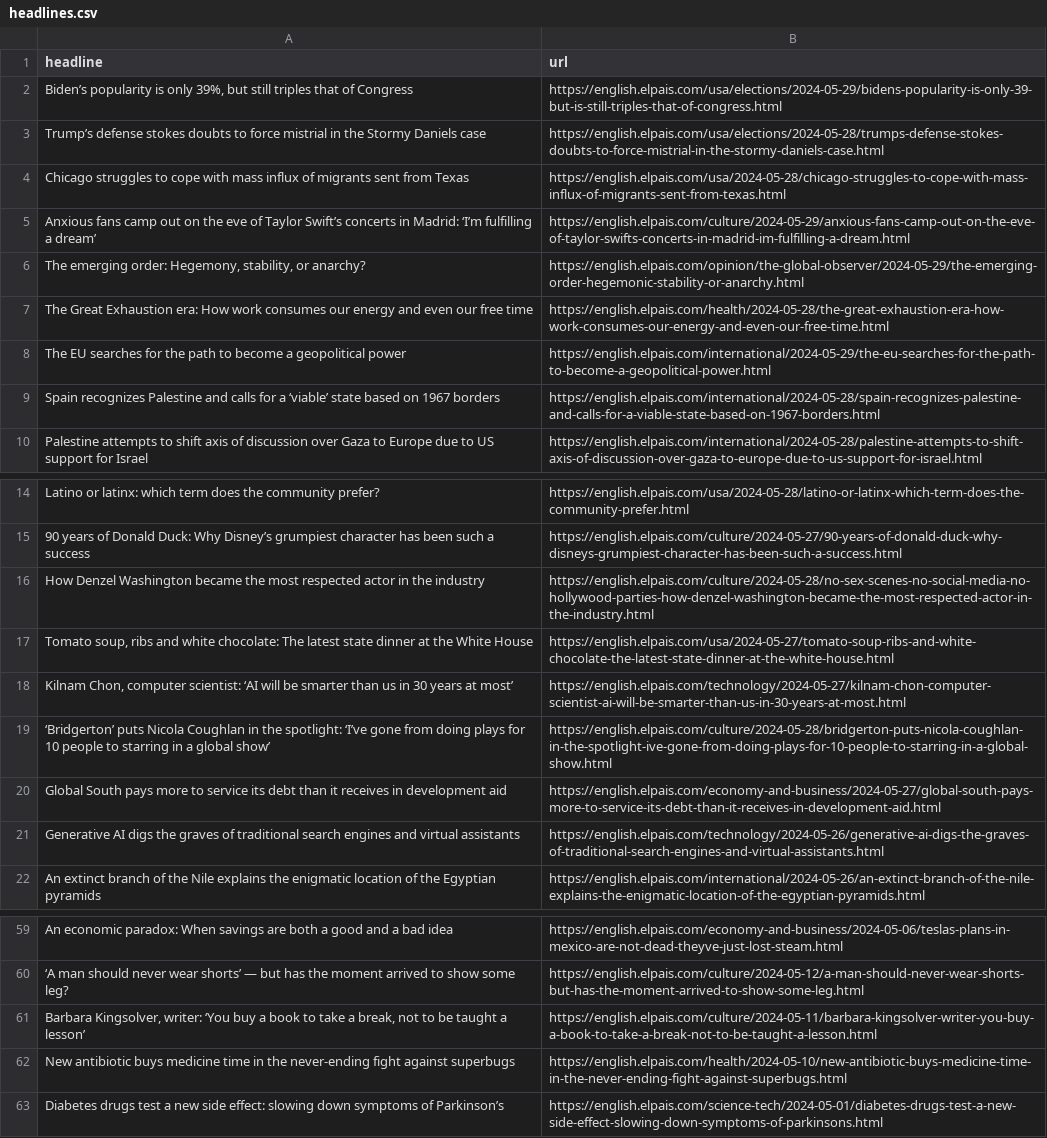
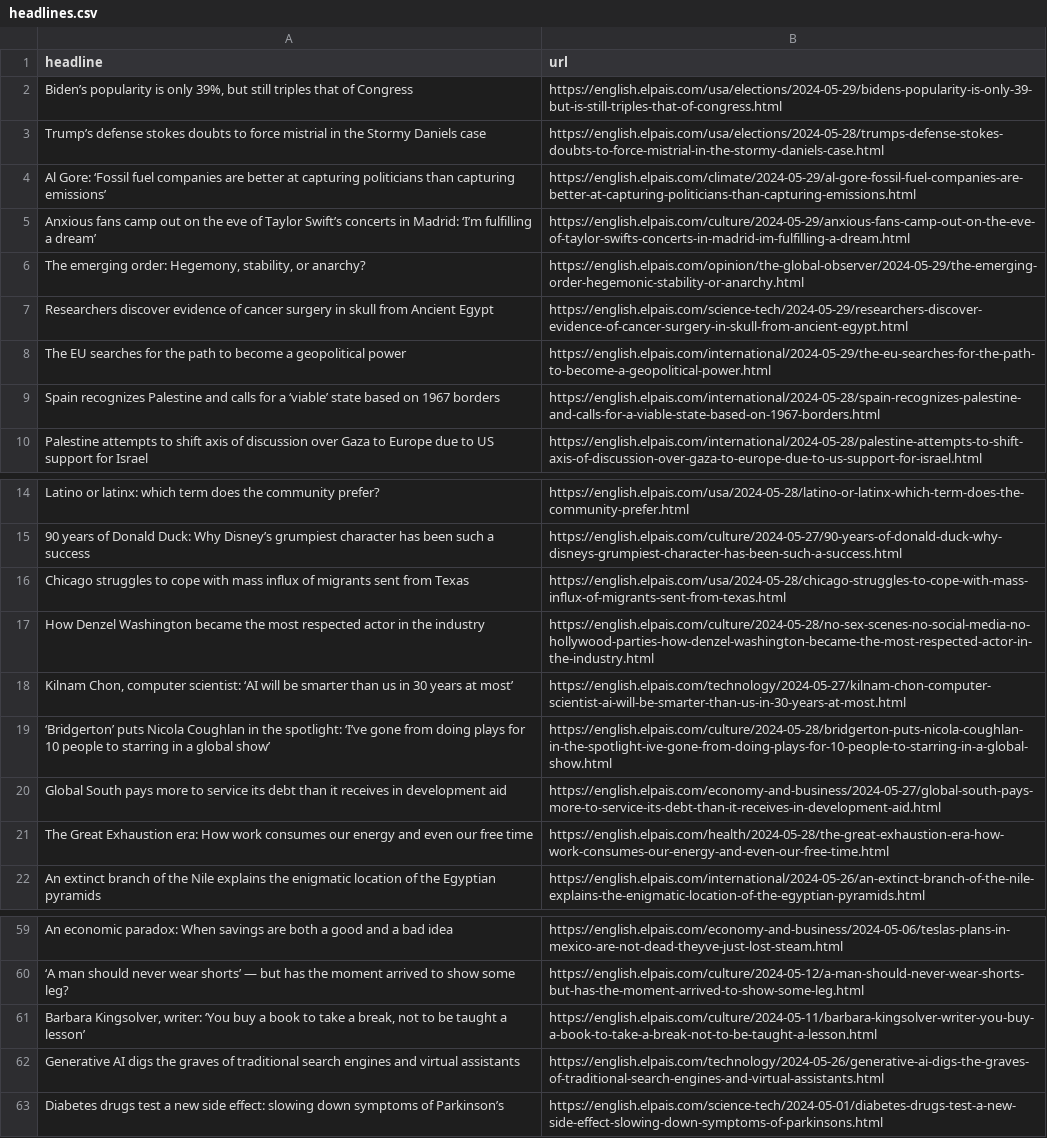
Before and after one commit to jsoma/el-pais-scraper, a CSV file: headlines.csv, drawn as a sheet; only a part is shown, gaps mark what is left out.

```diff
--- a/headlines.csv
+++ b/headlines.csv
@@ -3,6 +3,6 @@ headline,url
 Trump’s defense stokes doubts to force mistrial in the Stormy Daniels case,https://english.elpais.com/usa/elections/2024-05-28/trumps-defense-stokes-doubts-to-force-mistrial-in-the-stormy-daniels-case.html
-Chicago struggles to cope with mass influx of migrants sent from Texas,https://english.elpais.com/usa/2024-05-28/chicago-struggles-to-cope-with-mass-influx-of-migrants-sent-from-texas.html
+Al Gore: ‘Fossil fuel companies are better at capturing politicians than capturing emissions’,https://english.elpais.com/climate/2024-05-29/al-gore-fossil-fuel-companies-are-better-at-capturing-politicians-than-capturing-emissions.html
 Anxious fans camp out on the eve of Taylor Swift’s concerts in Madrid: ‘I’m fulfilling a dream’,https://english.elpais.com/culture/2024-05-29/anxious-fans-camp-out-on-the-eve-of-taylor-swifts-concerts-in-madrid-im-fulfilling-a-dream.html
 "The emerging order: Hegemony, stability, or anarchy?",https://english.elpais.com/opinion/the-global-observer/2024-05-29/the-emerging-order-hegemonic-stability-or-anarchy.html
-The Great Exhaustion era: How work consumes our energy and even our free time,https://english.elpais.com/health/2024-05-28/the-great-exhaustion-era-how-work-consumes-our-energy-and-even-our-free-time.html
+Researchers discover evidence of cancer surgery in skull from Ancient Egypt ,https://english.elpais.com/science-tech/2024-05-29/researchers-discover-evidence-of-cancer-surgery-in-skull-from-ancient-egypt.html
 The EU searches for the path to become a geopolitical power,https://english.elpais.com/international/2024-05-29/the-eu-searches-for-the-path-to-become-a-geopolitical-power.html
@@ -15,4 +15,4 @@ Latino or latinx: which term does the community prefer?,https://english.elpais.c
 90 years of Donald Duck: Why Disney’s grumpiest character has been such a success,https://english.elpais.com/culture/2024-05-27/90-years-of-donald-duck-why-disneys-grumpiest-character-has-been-such-a-success.html
+Chicago struggles to cope with mass influx of migrants sent from Texas,https://english.elpais.com/usa/2024-05-28/chicago-struggles-to-cope-with-mass-influx-of-migrants-sent-from-texas.html
 How Denzel Washington became the most respected actor in the industry,https://english.elpais.com/culture/2024-05-28/no-sex-scenes-no-social-media-no-hollywood-parties-how-denzel-washington-became-the-most-respected-actor-in-the-industry.html
-"Tomato soup, ribs and white chocolate: The latest state dinner at the White House   ",https://english.elpais.com/usa/2024-05-27/tomato-soup-ribs-and-white-chocolate-the-latest-state-dinner-at-the-white-house.html
 "Kilnam Chon, computer scientist: ‘AI will be smarter than us in 30 years at most’",https://english.elpais.com/technology/2024-05-27/kilnam-chon-computer-scientist-ai-will-be-smarter-than-us-in-30-years-at-most.html
@@ -20,3 +20,3 @@ How Denzel Washington became the most respected actor in the industry,https://en
 Global South pays more to service its debt than it receives in development aid,https://english.elpais.com/economy-and-business/2024-05-27/global-south-pays-more-to-service-its-debt-than-it-receives-in-development-aid.html
-Generative AI digs the graves of traditional search engines and virtual assistants,https://english.elpais.com/technology/2024-05-26/generative-ai-digs-the-graves-of-traditional-search-engines-and-virtual-assistants.html
+The Great Exhaustion era: How work consumes our energy and even our free time,https://english.elpais.com/health/2024-05-28/the-great-exhaustion-era-how-work-consumes-our-energy-and-even-our-free-time.html
 An extinct branch of the Nile explains the enigmatic location of the Egyptian pyramids,https://english.elpais.com/international/2024-05-26/an-extinct-branch-of-the-nile-explains-the-enigmatic-location-of-the-egyptian-pyramids.html
@@ -61,3 +61,3 @@ An economic paradox: When savings are both a good and a bad idea,https://english
 "Barbara Kingsolver, writer: ‘You buy a book to take a break, not to be taught a lesson’  ",https://english.elpais.com/culture/2024-05-11/barbara-kingsolver-writer-you-buy-a-book-to-take-a-break-not-to-be-taught-a-lesson.html
-New antibiotic buys medicine time in the never-ending fight against superbugs,https://english.elpais.com/health/2024-05-10/new-antibiotic-buys-medicine-time-in-the-never-ending-fight-against-superbugs.html
+Generative AI digs the graves of traditional search engines and virtual assistants,https://english.elpais.com/technology/2024-05-26/generative-ai-digs-the-graves-of-traditional-search-engines-and-virtual-assistants.html
 Diabetes drugs test a new side effect: slowing down symptoms of Parkinson’s ,https://english.elpais.com/science-tech/2024-05-01/diabetes-drugs-test-a-new-side-effect-slowing-down-symptoms-of-parkinsons.html
```
